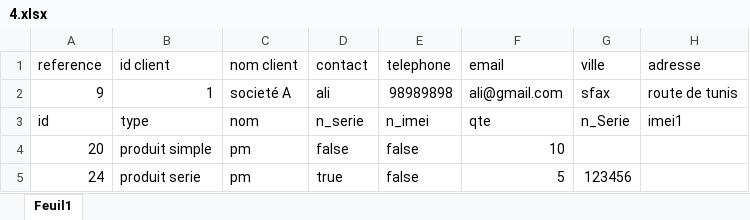
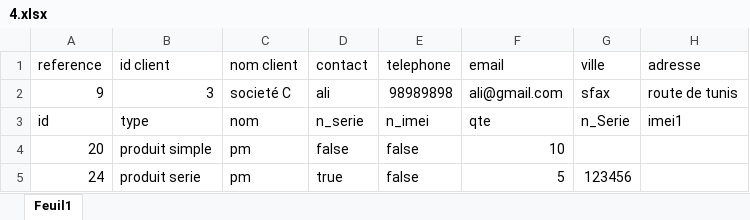
Before and after one commit to RochdiPro/Projet_TMS, an Excel workbook: src/assets/DATA/21-01-2022/BL/4.xlsx, sheet Feuil1, drawn as a sheet; only a part is shown; values as stored, in another font and other column widths than the file's, no borders; the diff names each change by its address in the sheet, - before the commit and + after, or states it on an @@ line.

```diff
--- a/src/assets/DATA/21-01-2022/BL/4.xlsx (sheet Feuil1)
+++ b/src/assets/DATA/21-01-2022/BL/4.xlsx (sheet Feuil1)
-B2 (id client): 1
+B2 (id client): 3
-C2 (nom client): societé A
+C2 (nom client): societé C
```
Also changed, not shown: src/assets/DATA/20-01-2022/BL/3.xlsx, src/assets/DATA/20-01-2022/BL/4.xlsx, 9 other files.
